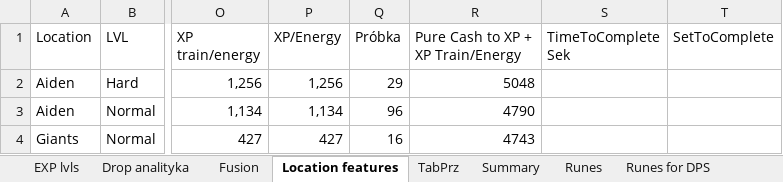
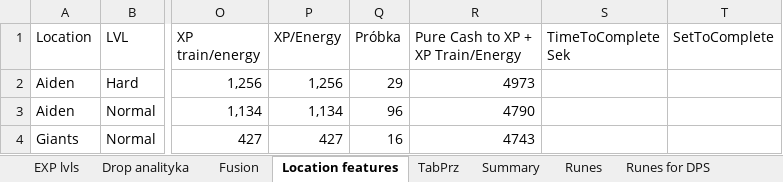
Before and after one commit to mariusz1976/mmorpg, an Excel workbook: Summoners_wars.xlsx, sheet Location features, drawn as a sheet; only a part is shown, gaps mark what is left out; values as stored, in another font and other column widths than the file's, no borders; table styles not drawn; the diff names each change by its address in the sheet, - before the commit and + after, or states it on an @@ line.

```diff
--- a/Summoners_wars.xlsx (sheet Location features)
+++ b/Summoners_wars.xlsx (sheet Location features)
-R2: 5048
+R2: 4973
```
Also changed, not shown: sheet Drop analityka.
